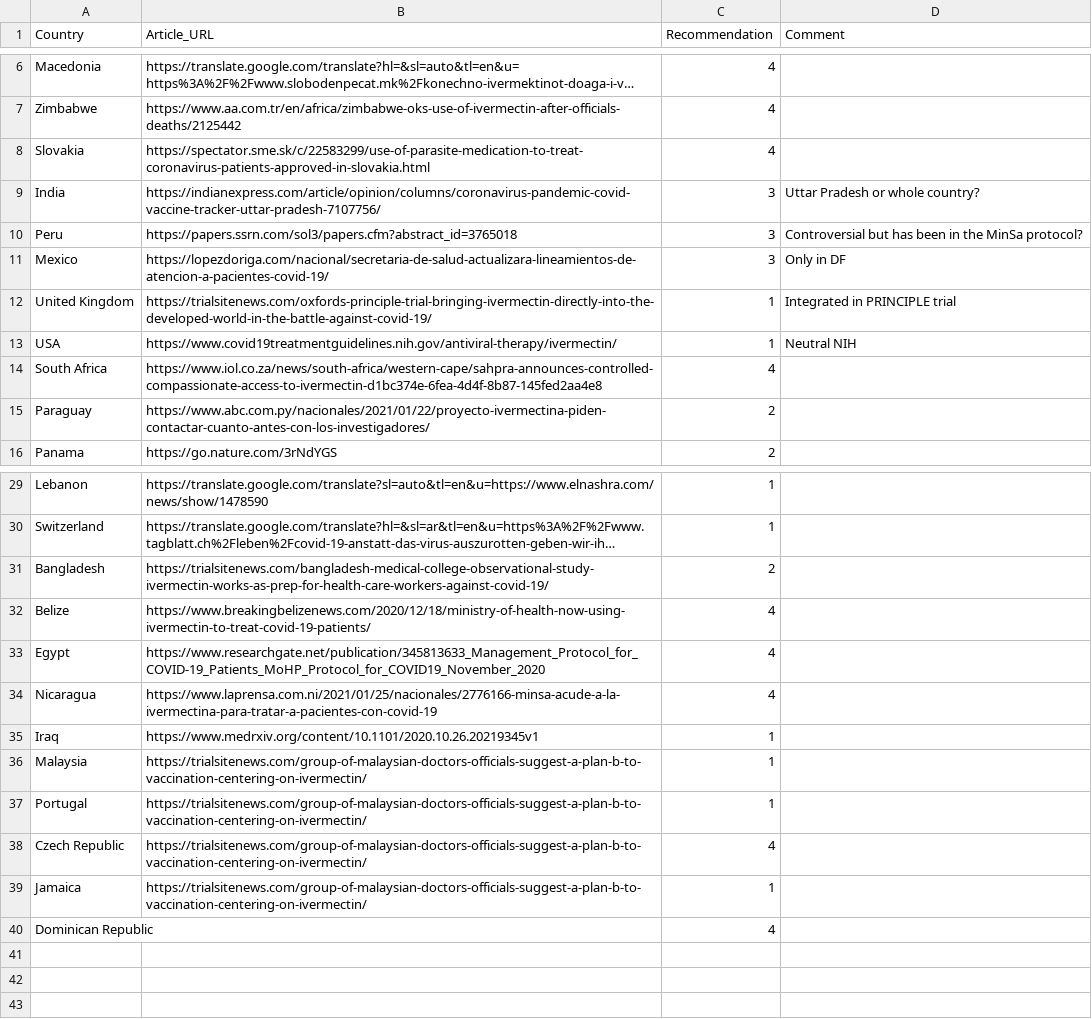
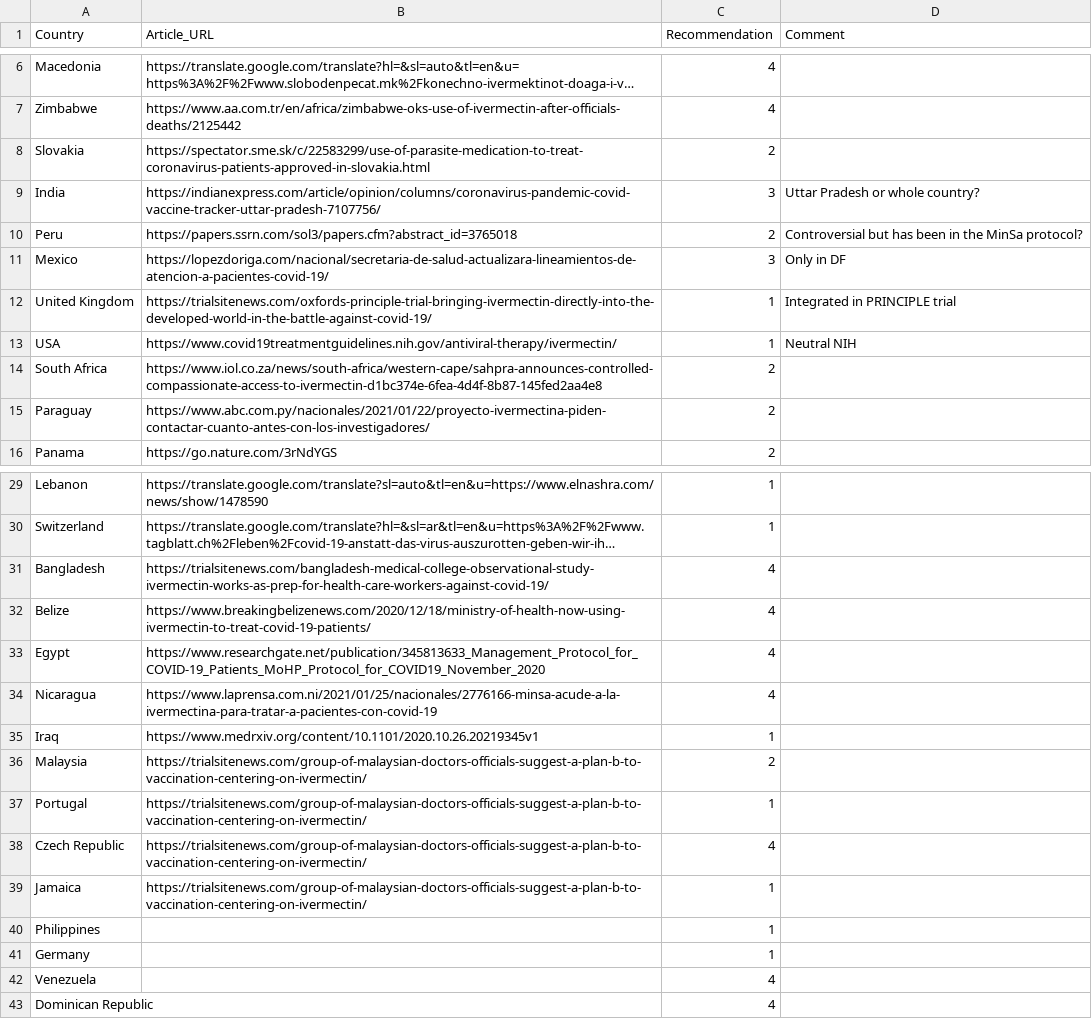
Before and after one commit to ReallyRad/GeoJSONGenerator, a CSV file: data.csv, drawn as a sheet; only a part is shown, gaps mark what is left out; long unchanged cells end in …; the diff names each change by its address in the sheet, - before the commit and + after, or states it on an @@ line.

Commit message:
Downgraded Slovakia, Peru and South Africa. Upgraded Malaysia and Bangladesh. Added Philippines, Germany and Venezuela

```diff
--- a/data.csv
+++ b/data.csv
-C8 (Recommendation): 4
+C8 (Recommendation): 2
-C10 (Recommendation): 3
+C10 (Recommendation): 2
-C14 (Recommendation): 4
+C14 (Recommendation): 2
-C31 (Recommendation): 2
+C31 (Recommendation): 4
-C36 (Recommendation): 1
+C36 (Recommendation): 2
+row 40: Philippines |  | 1
+row 41: Germany |  | 1
+row 42: Venezuela |  | 4
```
Also changed, not shown: 2 other files.
